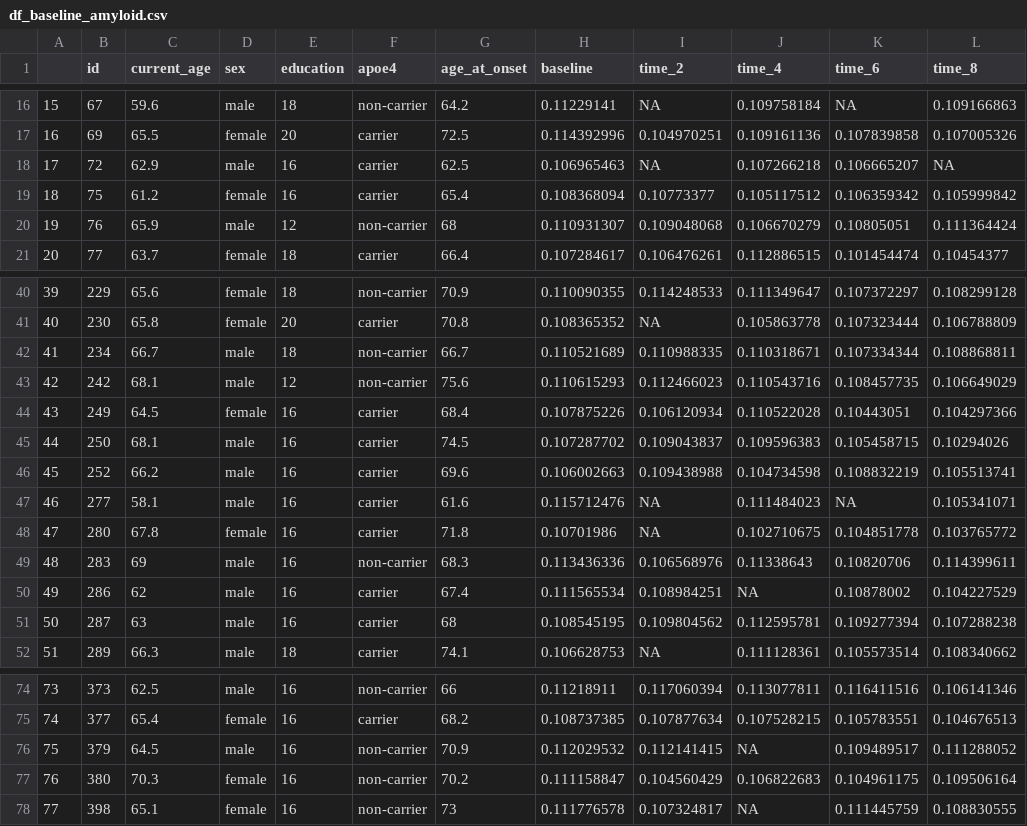
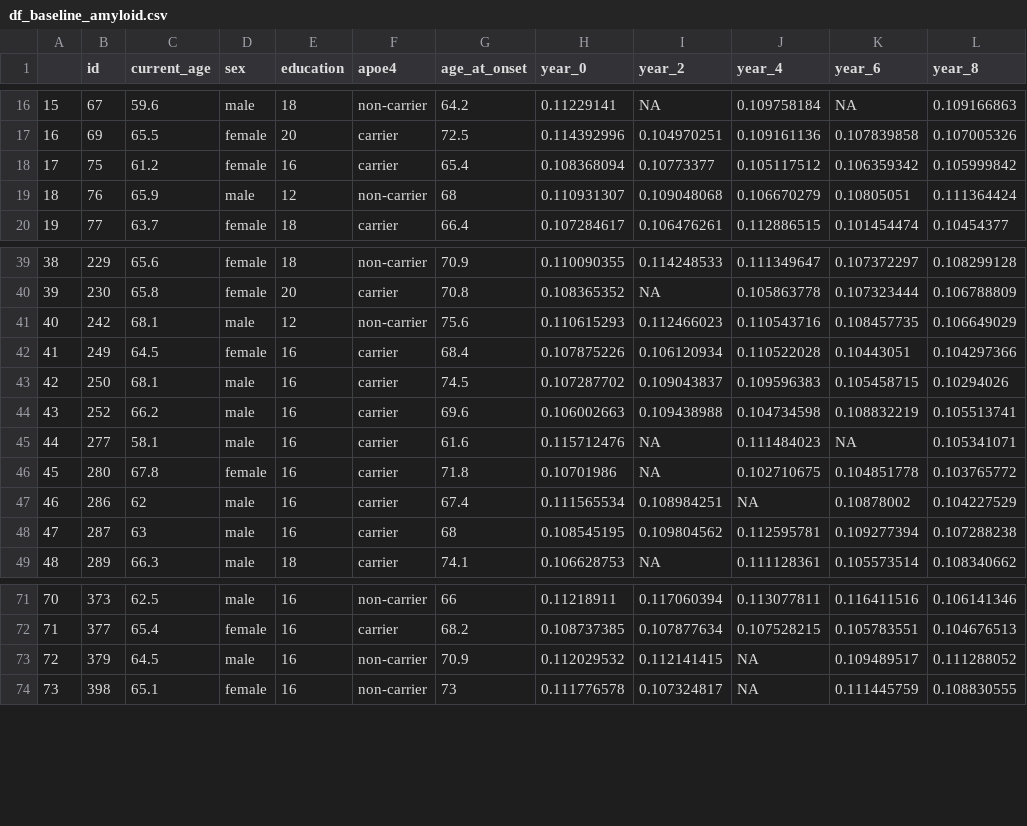
Before and after one commit to dkoproski/p8105_hw2_dfk2117, a CSV file: df_baseline_amyloid.csv, drawn as a sheet; only a part is shown, gaps mark what is left out; removed rows and columns are numbered as before the commit, all else as after; the diff names each change by its address in the sheet, - before the commit and + after, or states it on an @@ line.

```diff
--- a/df_baseline_amyloid.csv
+++ b/df_baseline_amyloid.csv
-H1: baseline
+H1: year_0
-I1: time_2
+I1: year_2
-J1: time_4
+J1: year_4
-K1: time_6
+K1: year_6
-L1: time_8
+L1: year_8
-row 18: 17 | 72 | 62.9 | male | 16 | carrier | 62.5 | 0.106965463 | NA | 0.107266218 | 0.106665207 | NA
@@ column A renumbered from row 18 down @@
-row 42: 41 | 234 | 66.7 | male | 18 | non-carrier | 66.7 | 0.110521689 | 0.110988335 | 0.110318671 | 0.107334344 | 0.108868811
-row 49: 48 | 283 | 69 | male | 16 | non-carrier | 68.3 | 0.113436336 | 0.106568976 | 0.11338643 | 0.10820706 | 0.114399611
-row 77: 76 | 380 | 70.3 | female | 16 | non-carrier | 70.2 | 0.111158847 | 0.104560429 | 0.106822683 | 0.104961175 | 0.109506164
```
Also changed, not shown: 7 other files.
